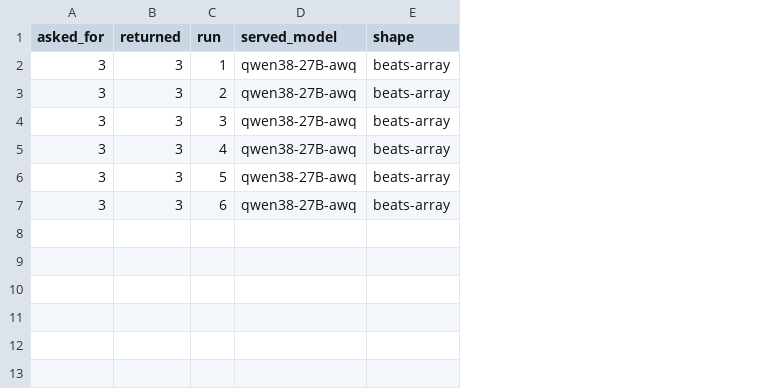
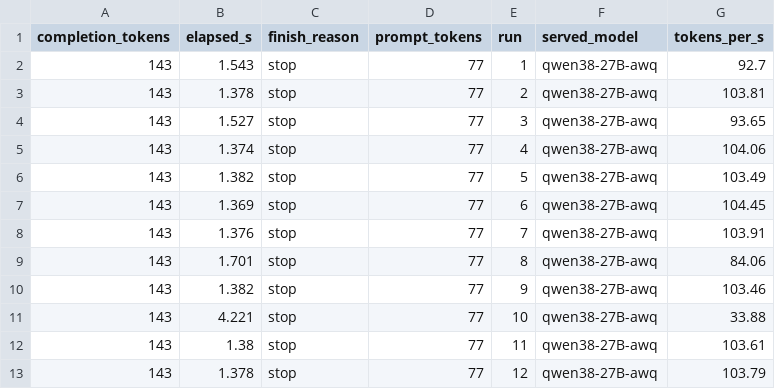
Before and after one commit to brendondgr/Mytheca, a CSV file: docs/research/experiments/EXP-2026-08-006-turn-latency-overhaul/data/metrics.csv, drawn as a sheet; removed rows and columns are numbered as before the commit, all else as after; the diff names each change by its address in the sheet, - before the commit and + after, or states it on an @@ line.

```diff
--- a/docs/research/experiments/EXP-2026-08-006-turn-latency-overhaul/data/metrics.csv
+++ b/docs/research/experiments/EXP-2026-08-006-turn-latency-overhaul/data/metrics.csv
-column A (asked_for), rows 2-7: all 3
-column B (returned), rows 2-7: all 3
+column A (completion_tokens), rows 2-7: all 143
+column B (elapsed_s), rows 2-7: 1.543 | 1.378 | 1.527 | 1.374 | 1.382 | 1.369
+column C (finish_reason), rows 2-7: all stop
+column D (prompt_tokens), rows 2-7: all 77
-column E (shape), rows 2-7: all beats-array
+column G (tokens_per_s), rows 2-7: 92.7 | 103.81 | 93.65 | 104.06 | 103.49 | 104.45
+row 8: 143 | 1.376 | stop | 77 | 7 | qwen38-27B-awq | 103.91
+row 9: 143 | 1.701 | stop | 77 | 8 | qwen38-27B-awq | 84.06
+row 10: 143 | 1.382 | stop | 77 | 9 | qwen38-27B-awq | 103.46
+row 11: 143 | 4.221 | stop | 77 | 10 | qwen38-27B-awq | 33.88
+row 12: 143 | 1.38 | stop | 77 | 11 | qwen38-27B-awq | 103.61
+row 13: 143 | 1.378 | stop | 77 | 12 | qwen38-27B-awq | 103.79
```
Also changed, not shown: 16 other files.
